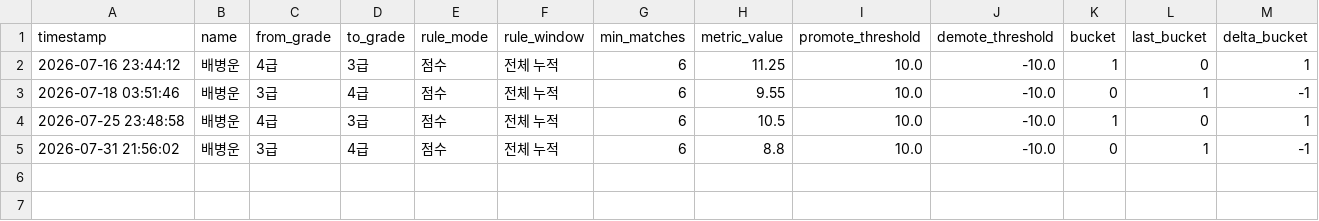
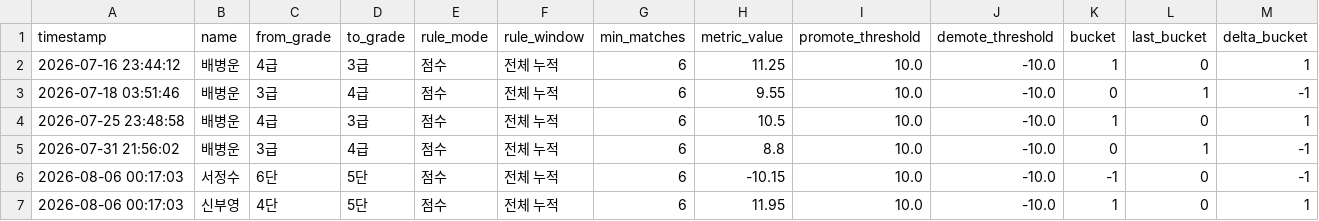
Before and after one commit to se0007se0007-dotcom/ranking_app, a CSV file: promotion_log.csv, drawn as a sheet; the diff names each change by its address in the sheet, - before the commit and + after, or states it on an @@ line.

Commit message:
data: update promotion_log.csv

```diff
--- a/promotion_log.csv
+++ b/promotion_log.csv
+row 6: 2026-08-06 00:17:03 | 서정수 | 6단 | 5단 | 점수 | 전체 누적 | 6 | -10.15 | 10.0 | -10.0 | -1 | 0 | -1
+row 7: 2026-08-06 00:17:03 | 신부영 | 4단 | 5단 | 점수 | 전체 누적 | 6 | 11.95 | 10.0 | -10.0 | 1 | 0 | 1
```
